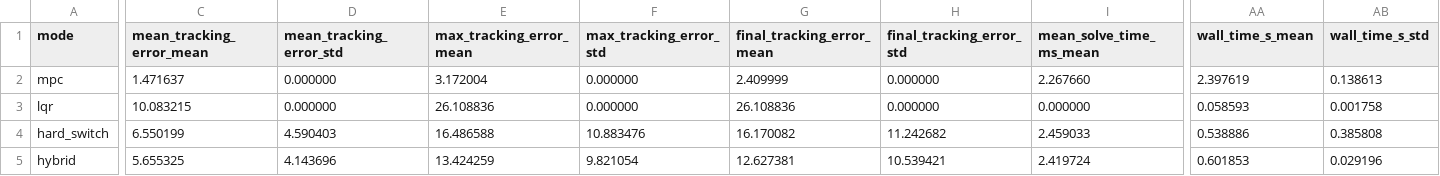
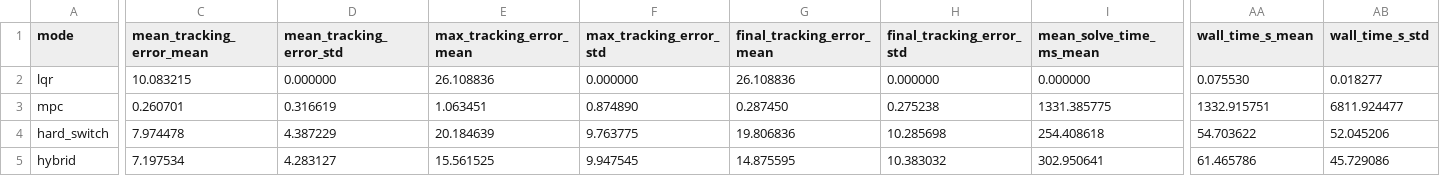
Before and after one commit to Prav-een-B/Risk-Aware-Hybrid-LQR-MPC-Navigation-for-Autonomous-Systems, a CSV file: evaluation/results/statistical_results.csv, drawn as a sheet; only a part is shown, gaps mark what is left out; removed rows and columns are numbered as before the commit, all else as after; rows hold the shown columns only; the diff covers the shown part only; the diff names each change by its address in the sheet, - before the commit and + after, or states it on an @@ line.

```diff
--- a/evaluation/results/statistical_results.csv
+++ b/evaluation/results/statistical_results.csv
-row 2: mpc | 1.471637 | 0.000000 | 3.172004 | 0.000000 | 2.409999 | 0.000000 | 2.267660 | 2.397619 | 0.138613
-AA2 (wall_time_s_mean): 0.058593
+AA2 (wall_time_s_mean): 0.075530
-AB2 (wall_time_s_std): 0.001758
+AB2 (wall_time_s_std): 0.018277
+row 3: mpc | 0.260701 | 0.316619 | 1.063451 | 0.874890 | 0.287450 | 0.275238 | 1331.385775 | 1332.915751 | 6811.924477
-C4 (mean_tracking_error_mean): 6.550199
+C4 (mean_tracking_error_mean): 7.974478
-D4 (mean_tracking_error_std): 4.590403
+D4 (mean_tracking_error_std): 4.387229
-E4 (max_tracking_error_mean): 16.486588
+E4 (max_tracking_error_mean): 20.184639
-F4 (max_tracking_error_std): 10.883476
+F4 (max_tracking_error_std): 9.763775
-G4 (final_tracking_error_mean): 16.170082
+G4 (final_tracking_error_mean): 19.806836
-H4 (final_tracking_error_std): 11.242682
+H4 (final_tracking_error_std): 10.285698
-I4 (mean_solve_time_ms_mean): 2.459033
+I4 (mean_solve_time_ms_mean): 254.408618
-AA4 (wall_time_s_mean): 0.538886
+AA4 (wall_time_s_mean): 54.703622
-AB4 (wall_time_s_std): 0.385808
+AB4 (wall_time_s_std): 52.045206
-C5 (mean_tracking_error_mean): 5.655325
+C5 (mean_tracking_error_mean): 7.197534
-D5 (mean_tracking_error_std): 4.143696
+D5 (mean_tracking_error_std): 4.283127
-E5 (max_tracking_error_mean): 13.424259
+E5 (max_tracking_error_mean): 15.561525
-F5 (max_tracking_error_std): 9.821054
+F5 (max_tracking_error_std): 9.947545
-G5 (final_tracking_error_mean): 12.627381
+G5 (final_tracking_error_mean): 14.875595
-H5 (final_tracking_error_std): 10.539421
+H5 (final_tracking_error_std): 10.383032
-I5 (mean_solve_time_ms_mean): 2.419724
+I5 (mean_solve_time_ms_mean): 302.950641
-AA5 (wall_time_s_mean): 0.601853
+AA5 (wall_time_s_mean): 61.465786
-AB5 (wall_time_s_std): 0.029196
+AB5 (wall_time_s_std): 45.729086
```
Also changed, not shown: 30 edited cells elsewhere in this file, evaluation/results/per_run_results.csv, 2 other files.
